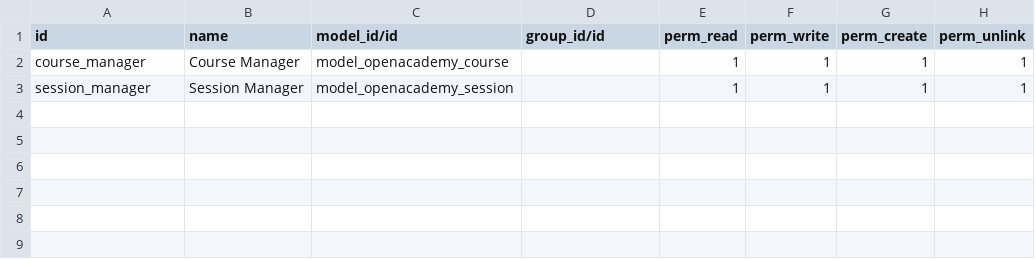
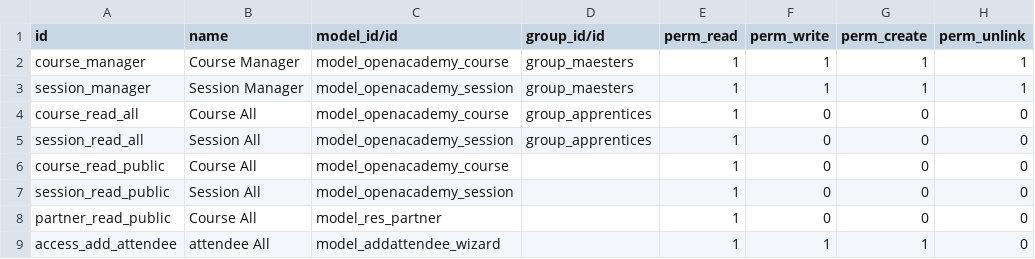
Before and after one commit to otaner68/custom, a CSV file: openacademy/security/ir.model.access.csv, drawn as a sheet.

Commit message:
wizard et securitt

```diff
--- a/openacademy/security/ir.model.access.csv
+++ b/openacademy/security/ir.model.access.csv
@@ -1,3 +1,9 @@
 id,name,model_id/id,group_id/id,perm_read,perm_write,perm_create,perm_unlink
-course_manager,Course Manager,model_openacademy_course,,1,1,1,1
-session_manager,Session Manager,model_openacademy_session,,1,1,1,1
+course_manager,Course Manager,model_openacademy_course,group_maesters,1,1,1,1
+session_manager,Session Manager,model_openacademy_session,group_maesters,1,1,1,1
+course_read_all,Course All,model_openacademy_course,group_apprentices,1,0,0,0
+session_read_all,Session All,model_openacademy_session,group_apprentices,1,0,0,0
+course_read_public,Course All,model_openacademy_course,,1,0,0,0
+session_read_public,Session All,model_openacademy_session,,1,0,0,0
+partner_read_public,Course All,model_res_partner,,1,0,0,0
+access_add_attendee,attendee All,model_addattendee_wizard,,1,1,1,0
```
Also changed, not shown: 8 other files.
